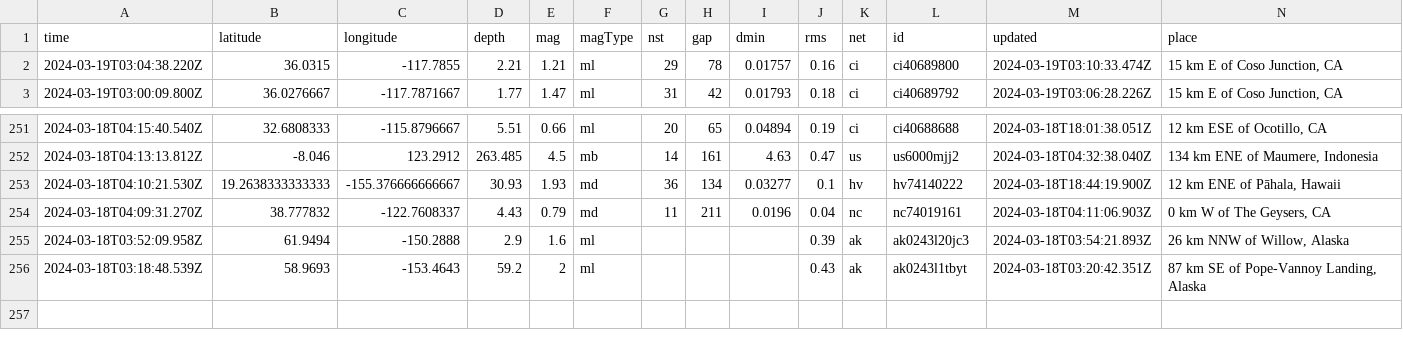
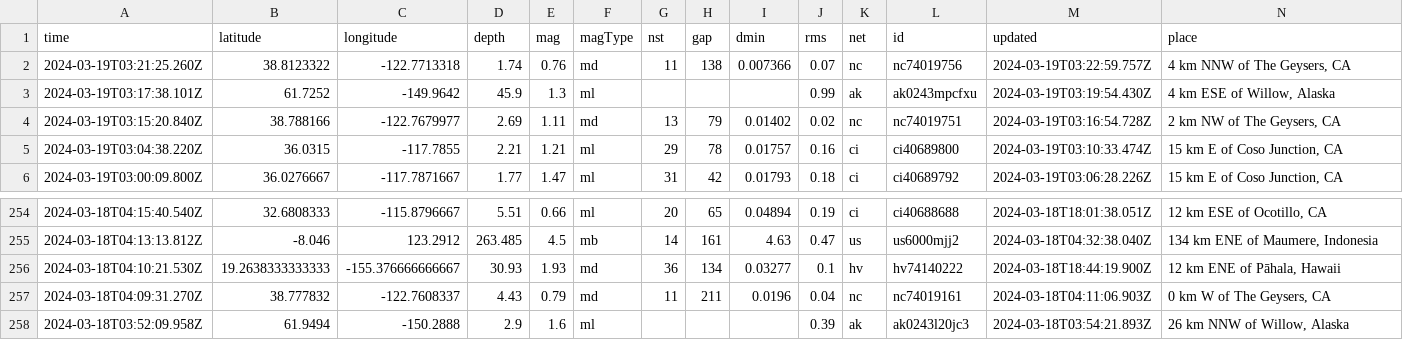
Before and after one commit to namakshenas/Github-Action-Data-Pipeline, a CSV file: usgs_current.csv, drawn as a sheet; only a part is shown, gaps mark what is left out; removed rows and columns are numbered as before the commit, all else as after; rows hold the shown columns only; the diff names each change by its address in the sheet, - before the commit and + after, or states it on an @@ line.

Commit message:
Latest data: Tue Mar 19 03:27:54 UTC 2024

```diff
--- a/usgs_current.csv
+++ b/usgs_current.csv
+row 2: 2024-03-19T03:21:25.260Z | 38.8123322 | -122.7713318 | 1.74 | 0.76 | md | 11 | 138 | 0.007366 | 0.07 | nc | nc74019756 | 2024-03-19T03:22:59.757Z | 4 km NNW of The Geysers, CA
+row 3: 2024-03-19T03:17:38.101Z | 61.7252 | -149.9642 | 45.9 | 1.3 | ml |  |  |  | 0.99 | ak | ak0243mpcfxu | 2024-03-19T03:19:54.430Z | 4 km ESE of Willow, Alaska
+row 4: 2024-03-19T03:15:20.840Z | 38.788166 | -122.7679977 | 2.69 | 1.11 | md | 13 | 79 | 0.01402 | 0.02 | nc | nc74019751 | 2024-03-19T03:16:54.728Z | 2 km NW of The Geysers, CA
-row 256: 2024-03-18T03:18:48.539Z | 58.9693 | -153.4643 | 59.2 | 2 | ml |  |  |  | 0.43 | ak | ak0243l1tbyt | 2024-03-18T03:20:42.351Z | 87 km SE of Pope-Vannoy Landing, Alaska
```
